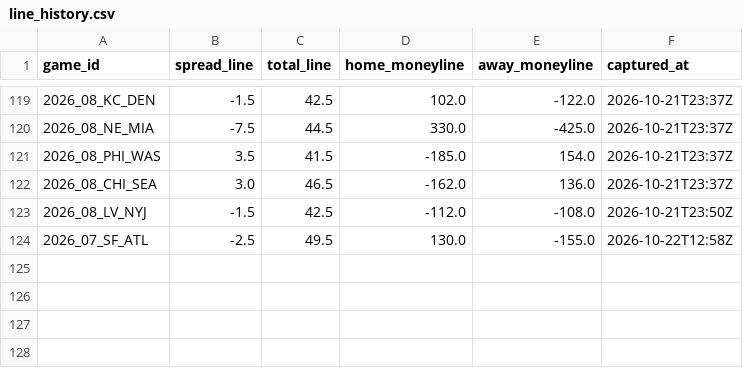
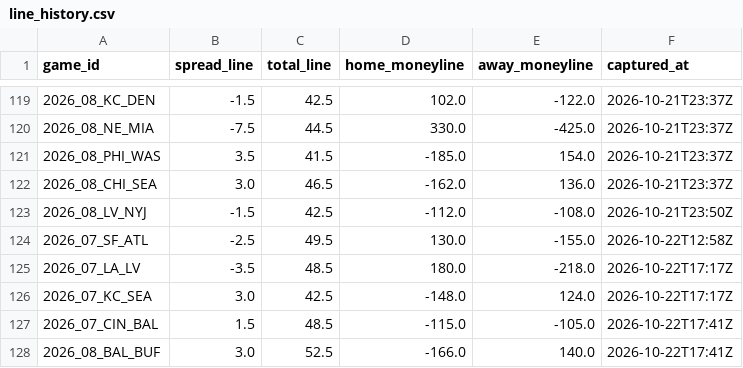
Before and after one commit to paintthedog/nfl-insights, a CSV file: pipeline/data/line_history.csv, drawn as a sheet; only a part is shown, gaps mark what is left out; the diff names each change by its address in the sheet, - before the commit and + after, or states it on an @@ line.

```diff
--- a/pipeline/data/line_history.csv
+++ b/pipeline/data/line_history.csv
+row 125: 2026_07_LA_LV | -3.5 | 48.5 | 180.0 | -218.0 | 2026-10-22T17:17Z
+row 126: 2026_07_KC_SEA | 3.0 | 42.5 | -148.0 | 124.0 | 2026-10-22T17:17Z
+row 127: 2026_07_CIN_BAL | 1.5 | 48.5 | -115.0 | -105.0 | 2026-10-22T17:41Z
+row 128: 2026_08_BAL_BUF | 3.0 | 52.5 | -166.0 | 140.0 | 2026-10-22T17:41Z
```
Also changed, not shown: pipeline/int_props_2026_wk7.csv, pipeline/int_props_2026_wk8.csv, 24 other files.
